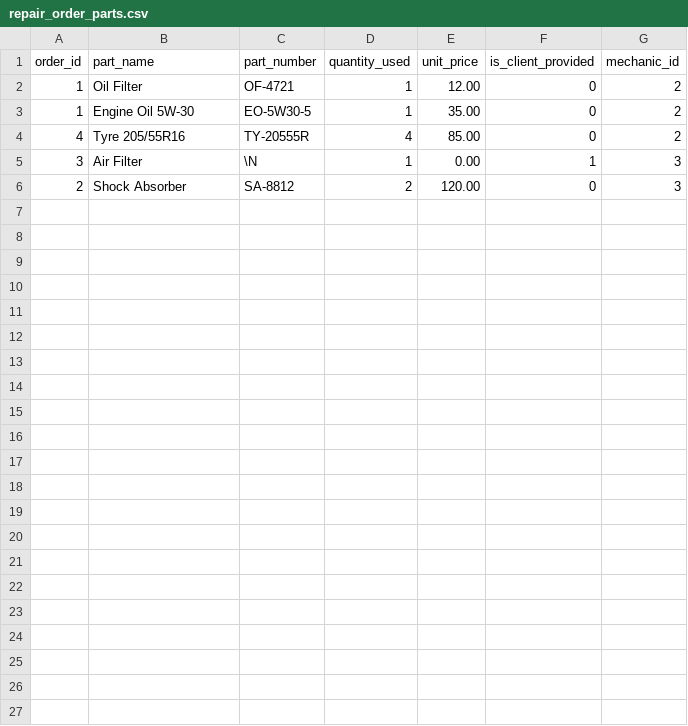
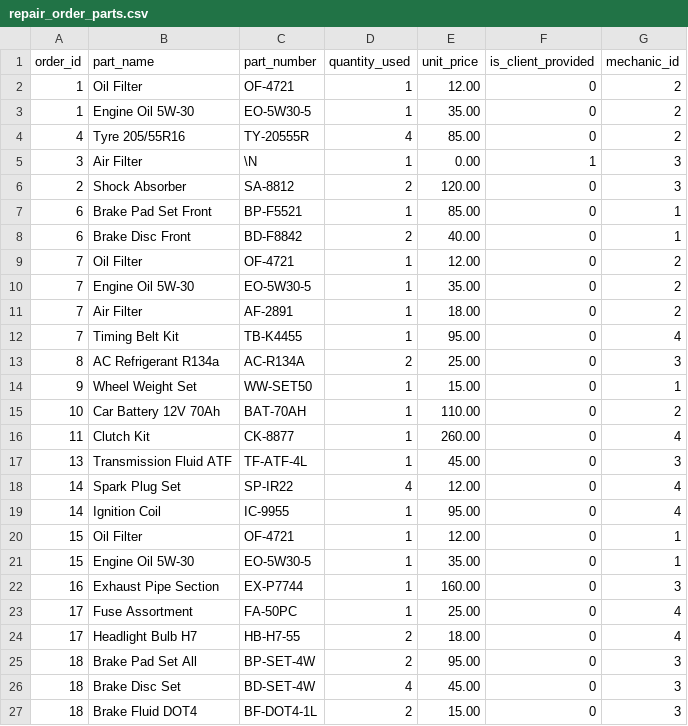
Before and after one commit to maxshymanskiy/mysql-course, a CSV file: seeds/csv/repair_order_parts.csv, drawn as a sheet.

```diff
--- a/seeds/csv/repair_order_parts.csv
+++ b/seeds/csv/repair_order_parts.csv
@@ -6 +6,22 @@ order_id,part_name,part_number,quantity_used,unit_price,is_client_provided,mecha
 2,Shock Absorber,SA-8812,2,120.00,0,3
+6,Brake Pad Set Front,BP-F5521,1,85.00,0,1
+6,Brake Disc Front,BD-F8842,2,40.00,0,1
+7,Oil Filter,OF-4721,1,12.00,0,2
+7,Engine Oil 5W-30,EO-5W30-5,1,35.00,0,2
+7,Air Filter,AF-2891,1,18.00,0,2
+7,Timing Belt Kit,TB-K4455,1,95.00,0,4
+8,AC Refrigerant R134a,AC-R134A,2,25.00,0,3
+9,Wheel Weight Set,WW-SET50,1,15.00,0,1
+10,Car Battery 12V 70Ah,BAT-70AH,1,110.00,0,2
+11,Clutch Kit,CK-8877,1,260.00,0,4
+13,Transmission Fluid ATF,TF-ATF-4L,1,45.00,0,3
+14,Spark Plug Set,SP-IR22,4,12.00,0,4
+14,Ignition Coil,IC-9955,1,95.00,0,4
+15,Oil Filter,OF-4721,1,12.00,0,1
+15,Engine Oil 5W-30,EO-5W30-5,1,35.00,0,1
+16,Exhaust Pipe Section,EX-P7744,1,160.00,0,3
+17,Fuse Assortment,FA-50PC,1,25.00,0,4
+17,Headlight Bulb H7,HB-H7-55,2,18.00,0,4
+18,Brake Pad Set All,BP-SET-4W,2,95.00,0,3
+18,Brake Disc Set,BD-SET-4W,4,45.00,0,3
+18,Brake Fluid DOT4,BF-DOT4-1L,2,15.00,0,3
```
Also changed, not shown: seeds/csv/clients.csv, seeds/csv/employees.csv, 6 other files.
